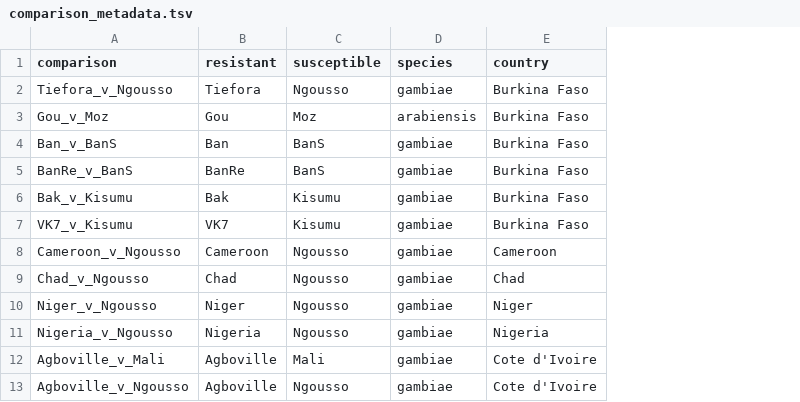
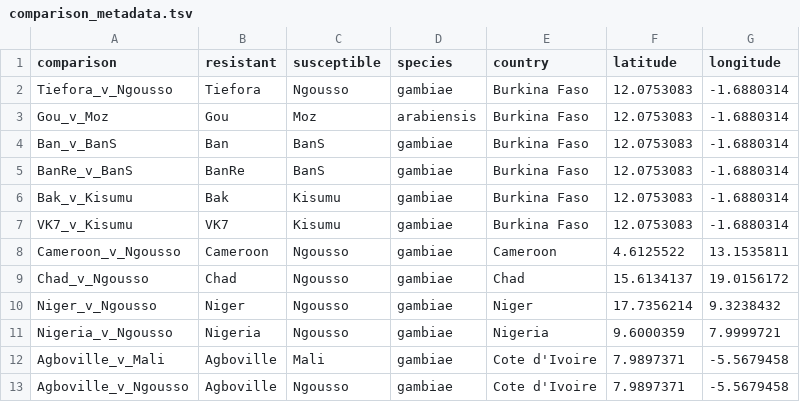
Before and after one commit to sanjaynagi/AnoExpress, a TSV file: config/comparison_metadata.tsv, drawn as a sheet; only a part is shown; the diff names each change by its address in the sheet, - before the commit and + after, or states it on an @@ line.

```diff
--- a/config/comparison_metadata.tsv
+++ b/config/comparison_metadata.tsv
+column F (latitude), rows 2-13: 12.0753083 | 12.0753083 | 12.0753083 | 12.0753083 | 12.0753083 | 12.0753083 | 4.6125522 | 15.6134137 | 17.7356214 | 9.6000359 | 7.9897371 | 7.9897371
+column G (longitude), rows 2-13: -1.6880314 | -1.6880314 | -1.6880314 | -1.6880314 | -1.6880314 | -1.6880314 | 13.1535811 | 19.0156172 | 9.3238432 | 7.9999721 | -5.5679458 | -5.5679458
```
Also changed, not shown: 3 other files.
